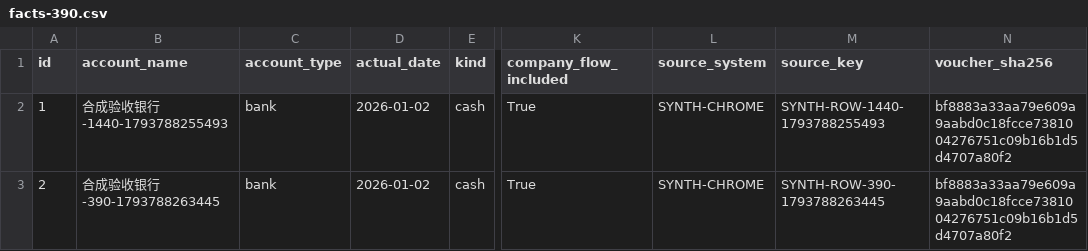
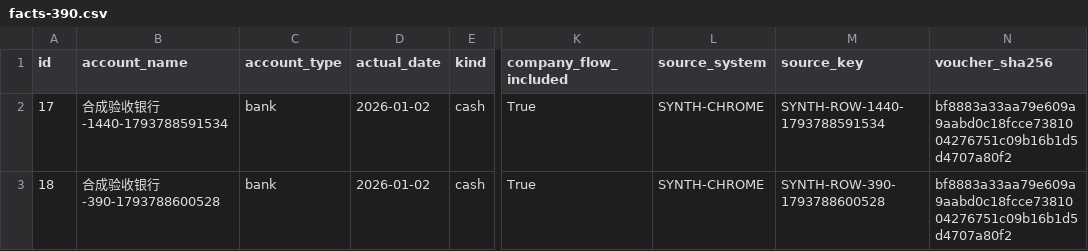
Before and after one commit to Johnson-Yiu/SJERP, a CSV file: docs/uat-evidence/finance-closeout-batch-20261104/browser/facts-390.csv, drawn as a sheet; only a part is shown, gaps mark what is left out; the diff names each change by its address in the sheet, - before the commit and + after, or states it on an @@ line.

Commit message:
Seed authenticated finance fixtures in the complete browser regression suite

```diff
--- a/docs/uat-evidence/finance-closeout-batch-20261104/browser/facts-390.csv
+++ b/docs/uat-evidence/finance-closeout-batch-20261104/browser/facts-390.csv
-A2 (id): 1
+A2 (id): 17
-B2 (account_name): 合成验收银行-1440-1793788255493
+B2 (account_name): 合成验收银行-1440-1793788591534
-M2 (source_key): SYNTH-ROW-1440-1793788255493
+M2 (source_key): SYNTH-ROW-1440-1793788591534
-A3 (id): 2
+A3 (id): 18
-B3 (account_name): 合成验收银行-390-1793788263445
+B3 (account_name): 合成验收银行-390-1793788600528
-M3 (source_key): SYNTH-ROW-390-1793788263445
+M3 (source_key): SYNTH-ROW-390-1793788600528
```
Also changed, not shown: docs/uat-evidence/finance-closeout-batch-20261104/browser/authenticated-facts-1440.csv, docs/uat-evidence/finance-closeout-batch-20261104/browser/authenticated-facts-390.csv, 20 other files.
